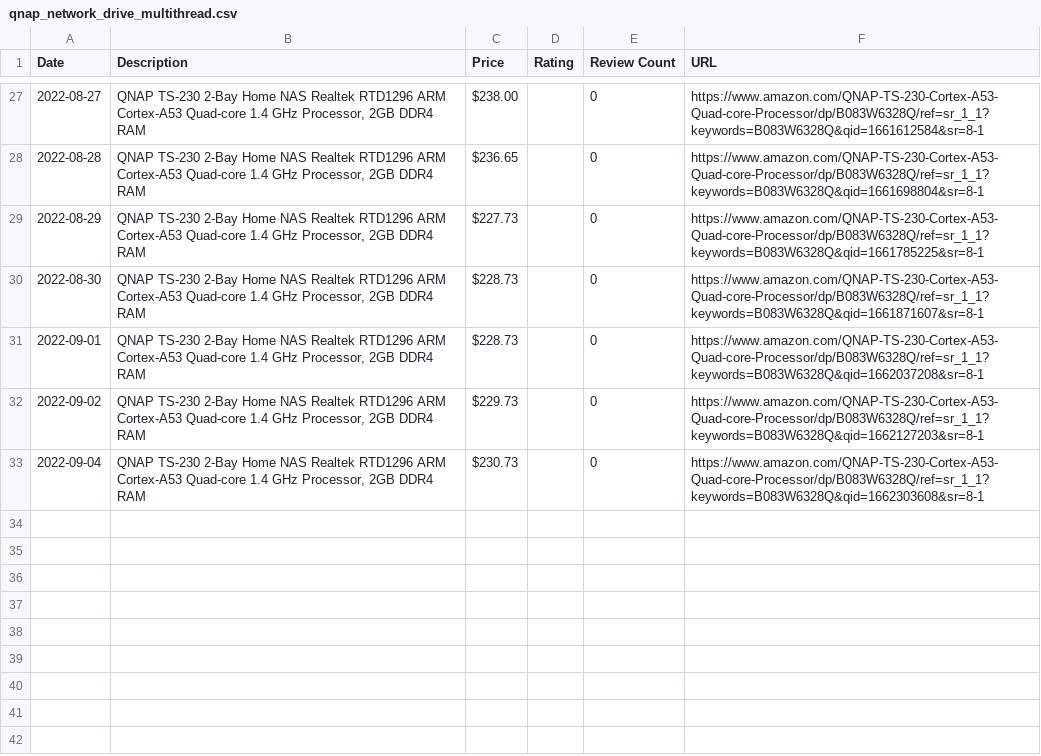
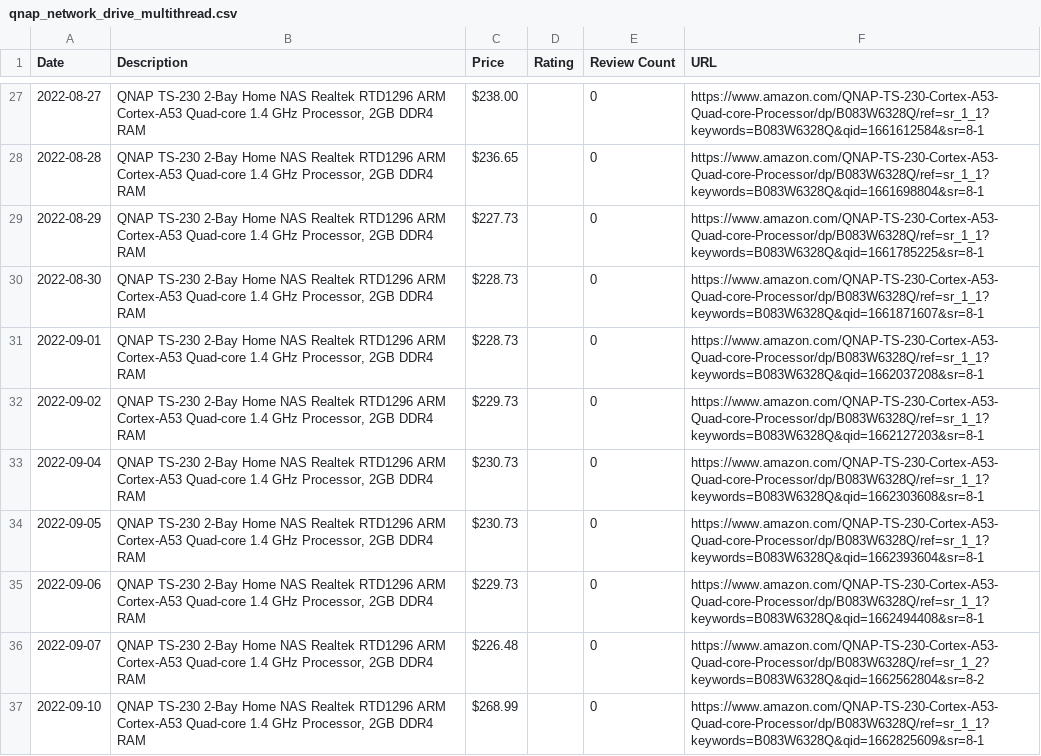
Before and after one commit to centuryhopper/AmazonPriceTrackerTool, a CSV file: CSVFiles/qnap_network_drive_multithread.csv, drawn as a sheet; only a part is shown, gaps mark what is left out.

```diff
--- a/CSVFiles/qnap_network_drive_multithread.csv
+++ b/CSVFiles/qnap_network_drive_multithread.csv
@@ -33 +33,5 @@ Date,Description,Price,Rating,Review Count,URL
 2022-09-04,"QNAP TS-230 2-Bay Home NAS Realtek RTD1296 ARM Cortex-A53 Quad-core 1.4 GHz Processor, 2GB DDR4 RAM",$230.73,,0,https://www.amazon.com/QNAP-TS-230-Cortex-A53-Quad-core-Processor/dp/B083W6328Q/ref=sr_1_1?keywords=B083W6328Q&qid=1662303608&sr=8-1
+2022-09-05,"QNAP TS-230 2-Bay Home NAS Realtek RTD1296 ARM Cortex-A53 Quad-core 1.4 GHz Processor, 2GB DDR4 RAM",$230.73,,0,https://www.amazon.com/QNAP-TS-230-Cortex-A53-Quad-core-Processor/dp/B083W6328Q/ref=sr_1_1?keywords=B083W6328Q&qid=1662393604&sr=8-1
+2022-09-06,"QNAP TS-230 2-Bay Home NAS Realtek RTD1296 ARM Cortex-A53 Quad-core 1.4 GHz Processor, 2GB DDR4 RAM",$229.73,,0,https://www.amazon.com/QNAP-TS-230-Cortex-A53-Quad-core-Processor/dp/B083W6328Q/ref=sr_1_1?keywords=B083W6328Q&qid=1662494408&sr=8-1
+2022-09-07,"QNAP TS-230 2-Bay Home NAS Realtek RTD1296 ARM Cortex-A53 Quad-core 1.4 GHz Processor, 2GB DDR4 RAM",$226.48,,0,https://www.amazon.com/QNAP-TS-230-Cortex-A53-Quad-core-Processor/dp/B083W6328Q/ref=sr_1_2?keywords=B083W6328Q&qid=1662562804&sr=8-2
+2022-09-10,"QNAP TS-230 2-Bay Home NAS Realtek RTD1296 ARM Cortex-A53 Quad-core 1.4 GHz Processor, 2GB DDR4 RAM",$268.99,,0,https://www.amazon.com/QNAP-TS-230-Cortex-A53-Quad-core-Processor/dp/B083W6328Q/ref=sr_1_1?keywords=B083W6328Q&qid=1662825609&sr=8-1
```
Also changed, not shown: CSVFiles/samsung_980_pro_1tb_nvme_ssd_multithread.csv, 2 other files.
